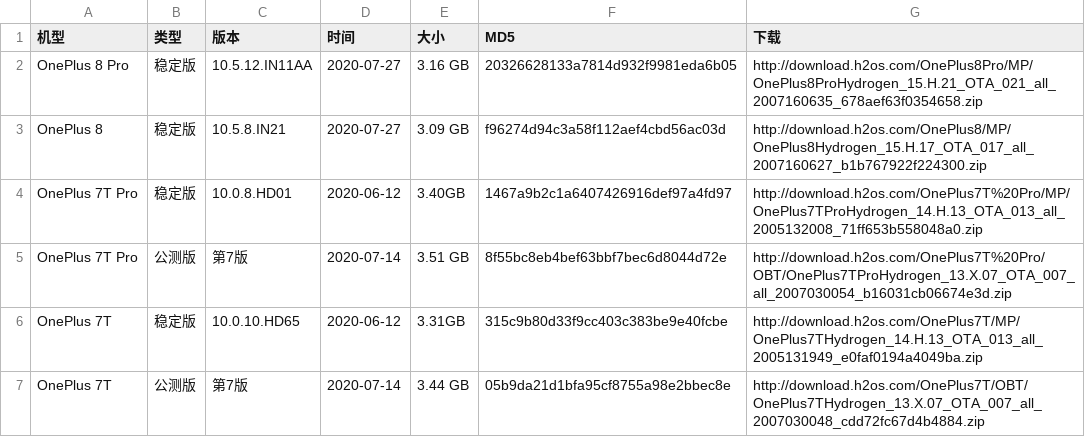
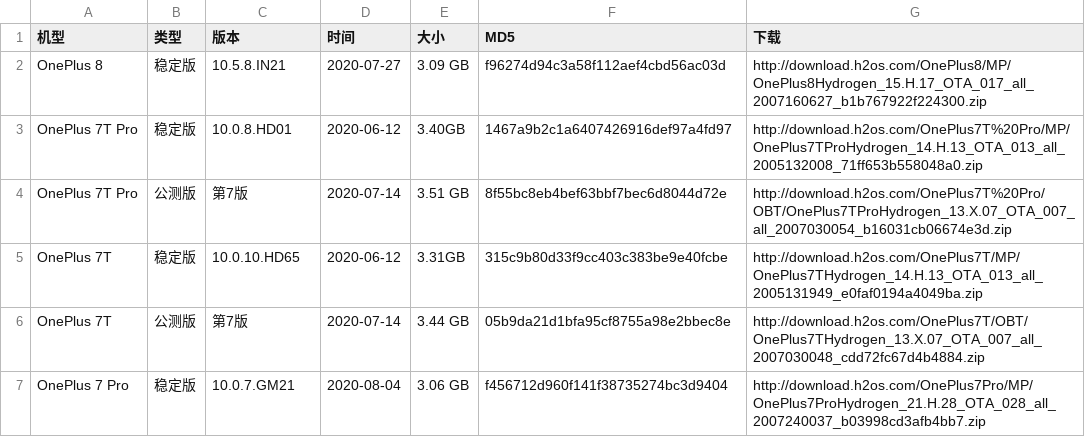
Before and after one commit to wuxianlin/get_android_data, a CSV file: data/oneplus_rom.csv, drawn as a sheet; only a part is shown; the shorter side is filled out with more unchanged rows; the diff names each change by its address in the sheet, - before the commit and + after, or states it on an @@ line.

```diff
--- a/data/oneplus_rom.csv
+++ b/data/oneplus_rom.csv
-row 2: OnePlus 8 Pro | 稳定版 | 10.5.12.IN11AA | 2020-07-27 | 3.16 GB | 20326628133a7814d932f9981eda6b05 | http://download.h2os.com/OnePlus8Pro/MP/OnePlus8ProHydrogen_15.H.21_OTA_021_all_2007160635_678aef63f0354658.zip
```
